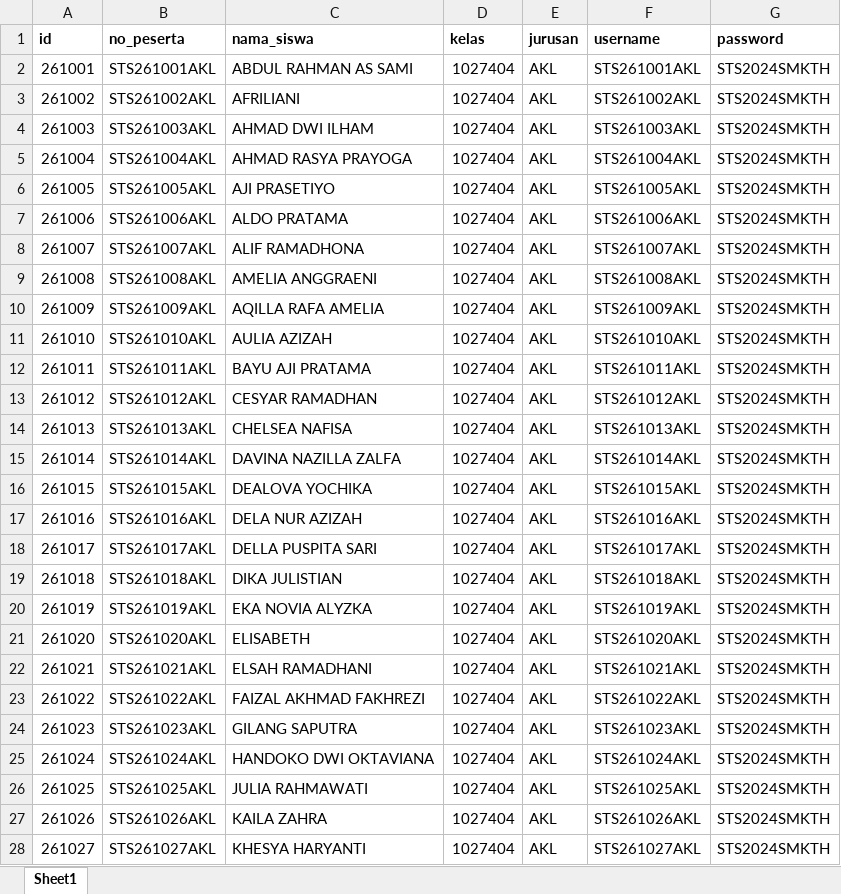
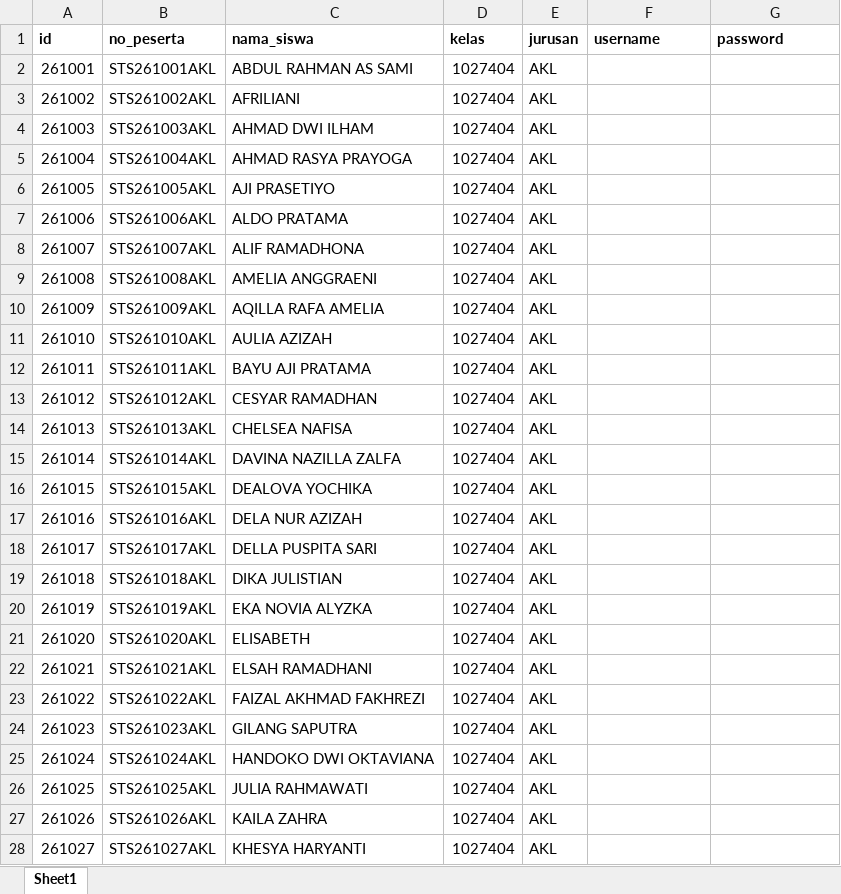
Before and after one commit to webdev14program/cbt2.0admin, an Excel workbook: temp_doc/STS X XI 2024 GENAP/PESERTA UJIAN FIX ADMIN.xlsx, sheet Sheet1, drawn as a sheet; only a part is shown; values as stored, in another font and other column widths than the file's, no borders; the diff covers the shown part only; the diff names each change by its address in the sheet, - before the commit and + after, or states it on an @@ line.

```diff
--- a/temp_doc/STS X XI 2024 GENAP/PESERTA UJIAN FIX ADMIN.xlsx (sheet Sheet1)
+++ b/temp_doc/STS X XI 2024 GENAP/PESERTA UJIAN FIX ADMIN.xlsx (sheet Sheet1)
-F2 (username): STS261001AKL
+F2 (username): (empty)
-G2:G28 (password): STS2024SMKTH
+G2:G28 (password): (empty)
-F3 (username): STS261002AKL
+F3 (username): (empty)
-F4 (username): STS261003AKL
+F4 (username): (empty)
-F5 (username): STS261004AKL
+F5 (username): (empty)
-F6 (username): STS261005AKL
+F6 (username): (empty)
-F7 (username): STS261006AKL
+F7 (username): (empty)
-F8 (username): STS261007AKL
+F8 (username): (empty)
-F9 (username): STS261008AKL
+F9 (username): (empty)
-F10 (username): STS261009AKL
+F10 (username): (empty)
-F11 (username): STS261010AKL
+F11 (username): (empty)
-F12 (username): STS261011AKL
+F12 (username): (empty)
-F13 (username): STS261012AKL
+F13 (username): (empty)
-F14 (username): STS261013AKL
+F14 (username): (empty)
-F15 (username): STS261014AKL
+F15 (username): (empty)
-F16 (username): STS261015AKL
+F16 (username): (empty)
-F17 (username): STS261016AKL
+F17 (username): (empty)
-F18 (username): STS261017AKL
+F18 (username): (empty)
-F19 (username): STS261018AKL
+F19 (username): (empty)
-F20 (username): STS261019AKL
+F20 (username): (empty)
-F21 (username): STS261020AKL
+F21 (username): (empty)
-F22 (username): STS261021AKL
+F22 (username): (empty)
-F23 (username): STS261022AKL
+F23 (username): (empty)
-F24 (username): STS261023AKL
+F24 (username): (empty)
-F25 (username): STS261024AKL
+F25 (username): (empty)
-F26 (username): STS261025AKL
+F26 (username): (empty)
-F27 (username): STS261026AKL
+F27 (username): (empty)
-F28 (username): STS261027AKL
+F28 (username): (empty)
```
Also changed, not shown: 1528 edited cells elsewhere in this sheet, 8 other files.
